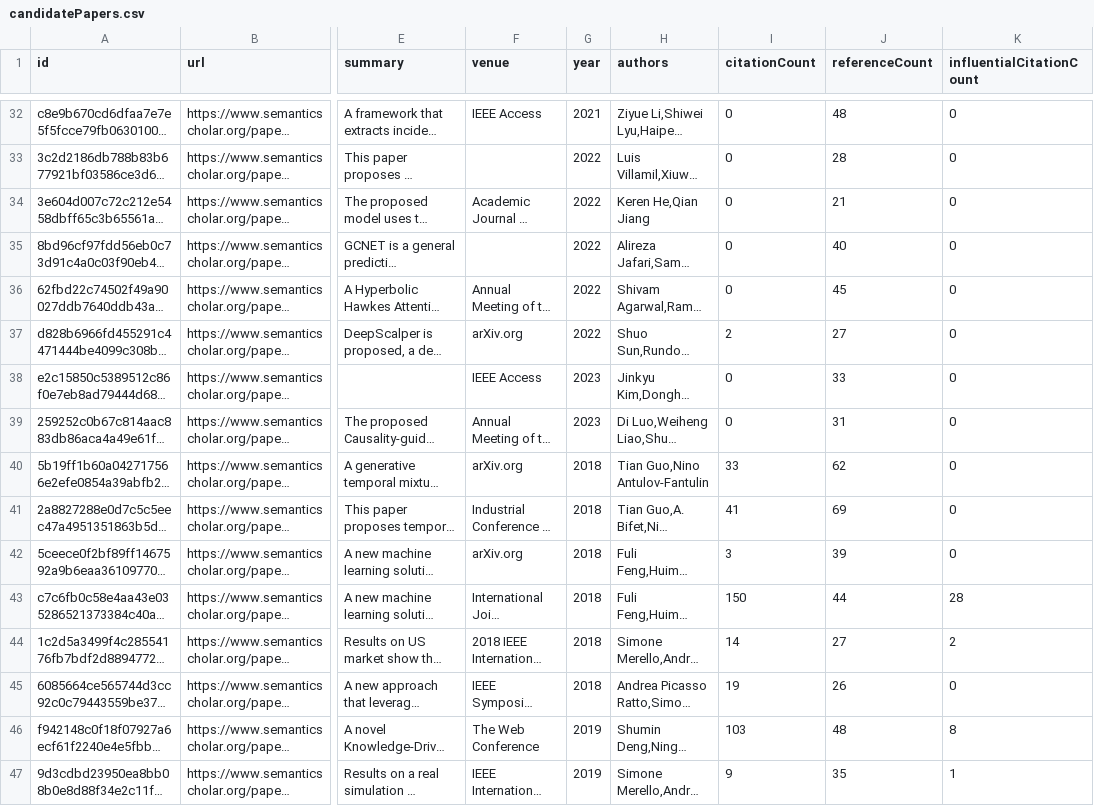
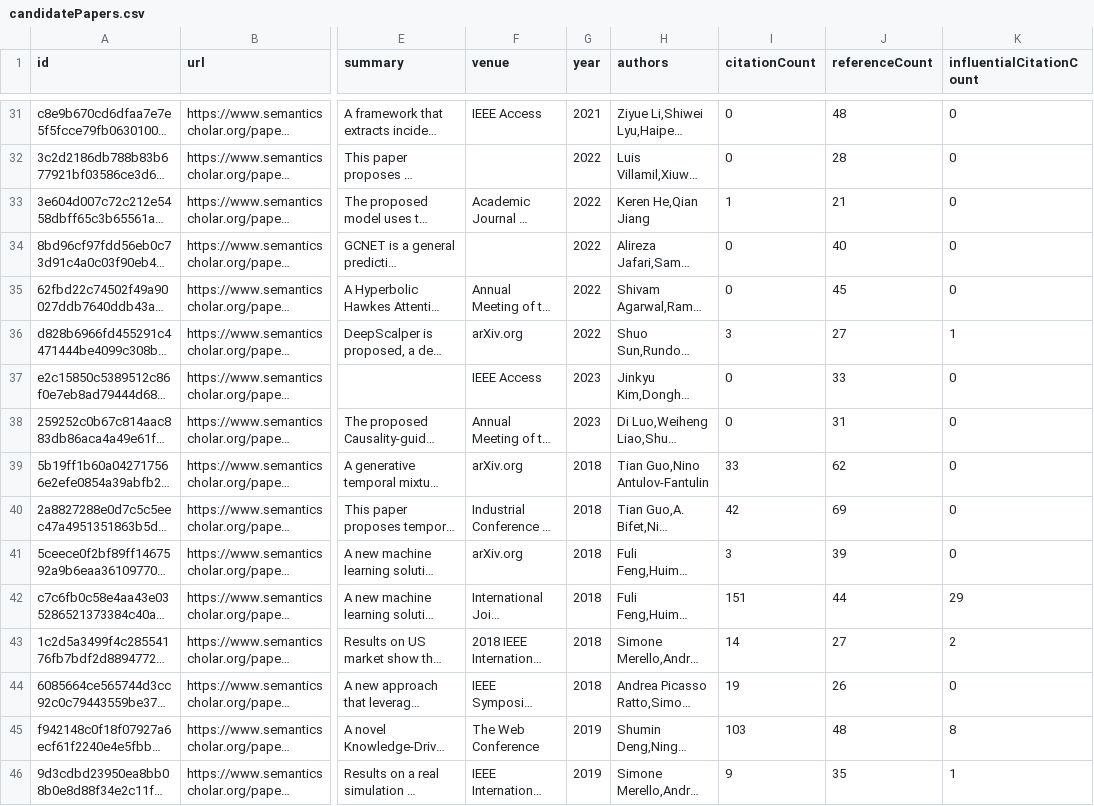
Before and after one commit to avi-jit/memestock-lit-review, a CSV file: data/candidatePapers.csv, drawn as a sheet; only a part is shown, gaps mark what is left out; long unchanged cells end in …; addresses are those after the commit; the diff covers the shown part only; the diff names each change by its address in the sheet, - before the commit and + after, or states it on an @@ line.

```diff
--- a/data/candidatePapers.csv
+++ b/data/candidatePapers.csv
-I33 (citationCount): 0
+I33 (citationCount): 1
-I36 (citationCount): 2
+I36 (citationCount): 3
-K36 (influentialCitationCount): 0
+K36 (influentialCitationCount): 1
-I40 (citationCount): 41
+I40 (citationCount): 42
-I42 (citationCount): 150
+I42 (citationCount): 151
-K42 (influentialCitationCount): 28
+K42 (influentialCitationCount): 29
```
Also changed, not shown: 2 added rows, 2 removed rows, 1 moved row and 32 edited cells elsewhere in this file, 2 other files.
